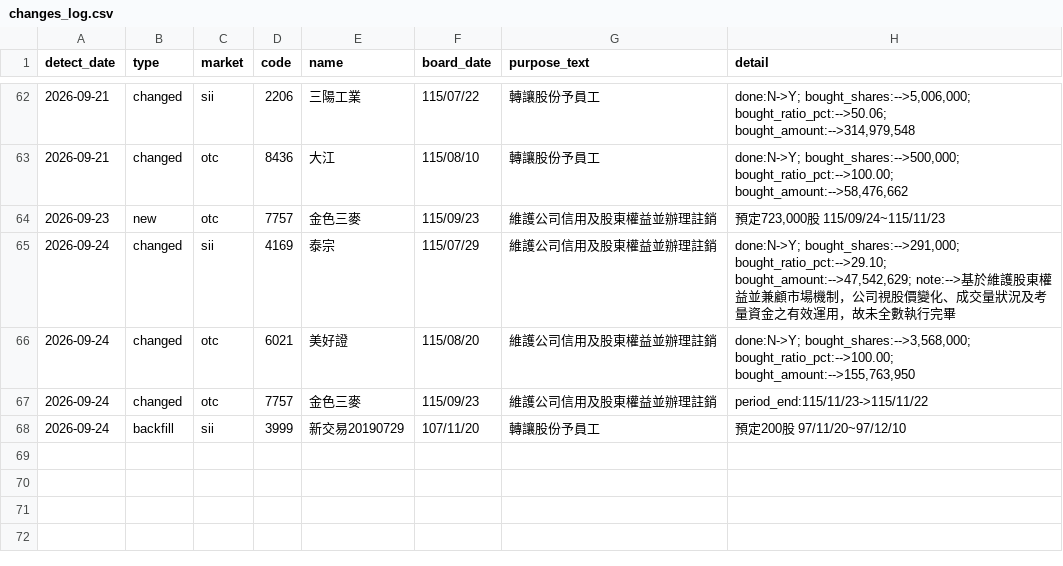
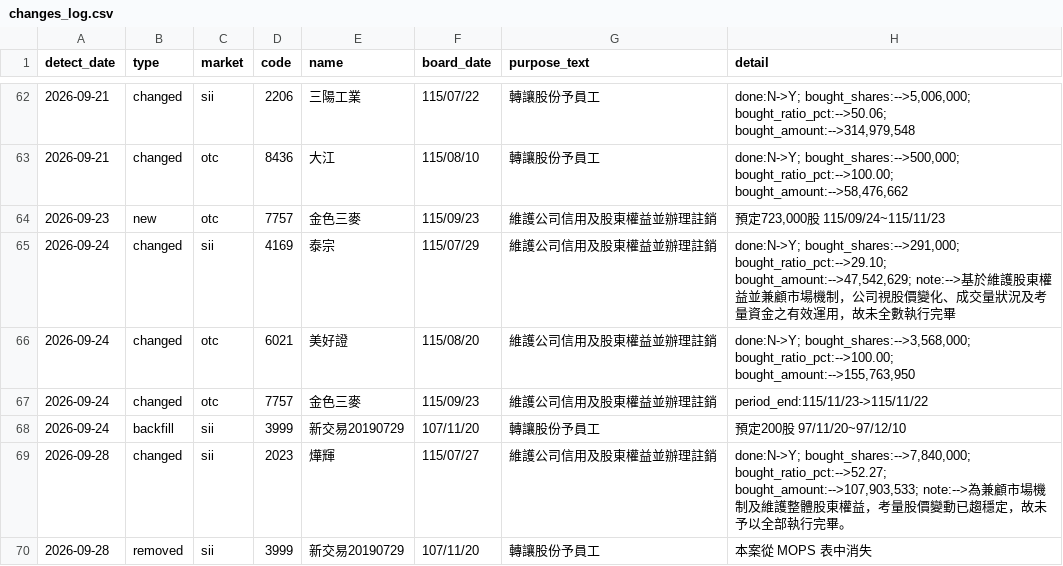
Before and after one commit to oeni/twse-buyback-monitor, a CSV file: data/changes_log.csv, drawn as a sheet; only a part is shown, gaps mark what is left out.

```diff
--- a/data/changes_log.csv
+++ b/data/changes_log.csv
@@ -68 +68,3 @@
 2026-09-24,backfill,sii,3999,新交易20190729,107/11/20,轉讓股份予員工,預定200股 97/11/20~97/12/10
+2026-09-28,changed,sii,2023,燁輝,115/07/27,維護公司信用及股東權益並辦理註銷,"done:N->Y; bought_shares:-->7,840,000; bought_ratio_pct:-->52.27; bought_amount:-->107,903,533; note:-->為兼顧市場機制及維護整體股東權益，考量股價變動已趨穩定，故未予以全部執行完畢。"
+2026-09-28,removed,sii,3999,新交易20190729,107/11/20,轉讓股份予員工,本案從 MOPS 表中消失
```
Also changed, not shown: 3 other files.
